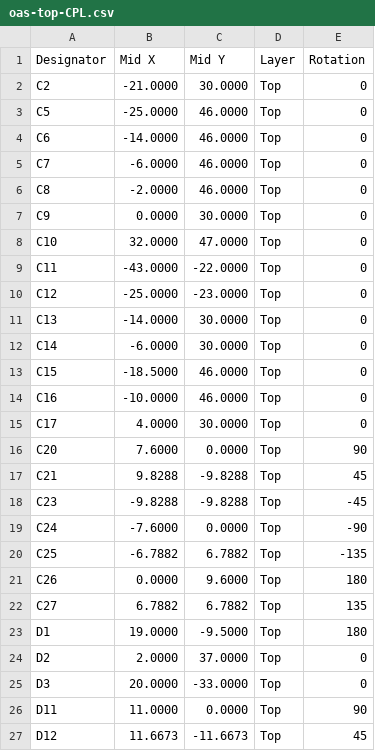
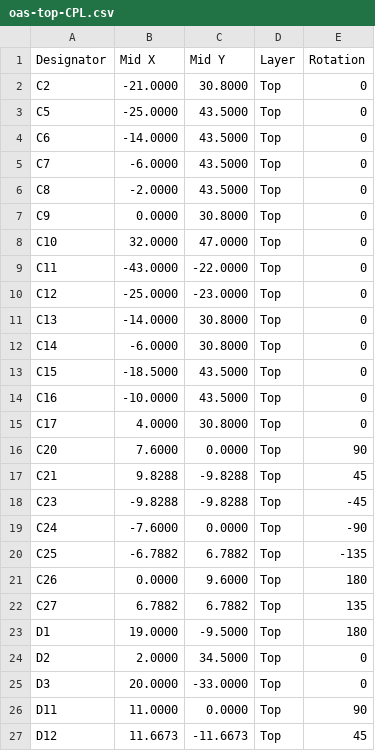
Before and after one commit to hubertciebiada/open-ambient-sensor, a CSV file: hardware/output/jlcpcb/oas-top-CPL.csv, drawn as a sheet; only a part is shown; the diff covers the shown part only.

```diff
--- a/hardware/output/jlcpcb/oas-top-CPL.csv
+++ b/hardware/output/jlcpcb/oas-top-CPL.csv
@@ -1,8 +1,8 @@
 Designator,Mid X,Mid Y,Layer,Rotation
-C2,-21.0000,30.0000,Top,0
-C5,-25.0000,46.0000,Top,0
-C6,-14.0000,46.0000,Top,0
-C7,-6.0000,46.0000,Top,0
-C8,-2.0000,46.0000,Top,0
-C9,0.0000,30.0000,Top,0
+C2,-21.0000,30.8000,Top,0
+C5,-25.0000,43.5000,Top,0
+C6,-14.0000,43.5000,Top,0
+C7,-6.0000,43.5000,Top,0
+C8,-2.0000,43.5000,Top,0
+C9,0.0000,30.8000,Top,0
 C10,32.0000,47.0000,Top,0
@@ -10,7 +10,7 @@ C11,-43.0000,-22.0000,Top,0
 C12,-25.0000,-23.0000,Top,0
-C13,-14.0000,30.0000,Top,0
-C14,-6.0000,30.0000,Top,0
-C15,-18.5000,46.0000,Top,0
-C16,-10.0000,46.0000,Top,0
-C17,4.0000,30.0000,Top,0
+C13,-14.0000,30.8000,Top,0
+C14,-6.0000,30.8000,Top,0
+C15,-18.5000,43.5000,Top,0
+C16,-10.0000,43.5000,Top,0
+C17,4.0000,30.8000,Top,0
 C20,7.6000,0.0000,Top,90
@@ -23,3 +23,3 @@ C27,6.7882,6.7882,Top,135
 D1,19.0000,-9.5000,Top,180
-D2,2.0000,37.0000,Top,0
+D2,2.0000,34.5000,Top,0
 D3,20.0000,-33.0000,Top,0
```
Also changed, not shown: 8 edited cells elsewhere in this file, 20 other files.
